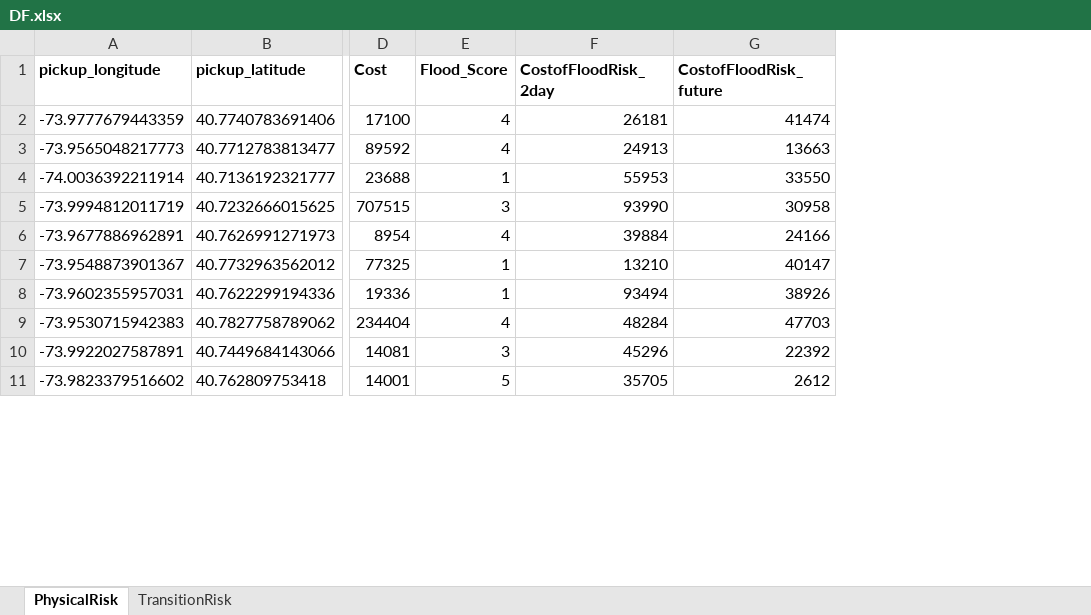
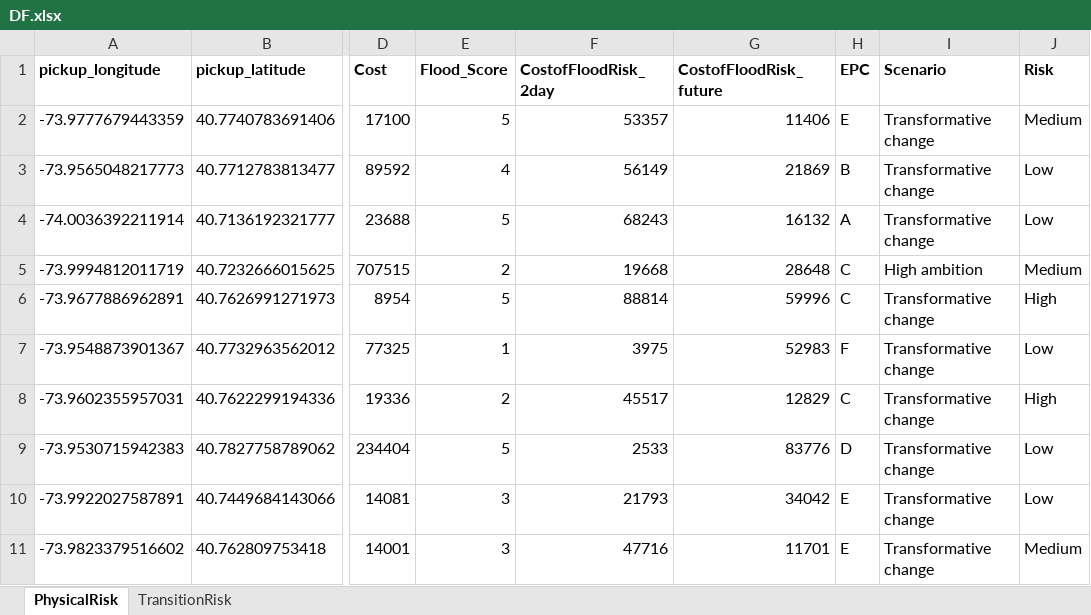
Before and after one commit to AdrianSaati/Climate-Risk, an Excel workbook: DF.xlsx, sheet PhysicalRisk, drawn as a sheet; only a part is shown, gaps mark what is left out; values as stored, in another font and other column widths than the file's, no borders; charts and pictures not drawn; the diff covers the shown part only; the diff names each change by its address in the sheet, - before the commit and + after, or states it on an @@ line.

Commit message:
dataset update, risk, status, epc to physical risk

```diff
--- a/DF.xlsx (sheet PhysicalRisk)
+++ b/DF.xlsx (sheet PhysicalRisk)
+column H (EPC), rows 2-11: E | B | A | C | C | F | C | D | E | E
+column I (Scenario), rows 2-11: Transformative change | Transformative change | Transformative change | High ambition | Transformative change | Transformative change | Transformative change | Transformative change | Transformative change | Transformative change
+column J (Risk), rows 2-11: Medium | Low | Low | Medium | High | Low | High | Low | Low | Medium
-E2 (Flood_Score): 4
+E2 (Flood_Score): 5
-F2 (CostofFloodRisk_2day): 26181
+F2 (CostofFloodRisk_2day): 53357
-G2 (CostofFloodRisk_future): 41474
+G2 (CostofFloodRisk_future): 11406
-F3 (CostofFloodRisk_2day): 24913
+F3 (CostofFloodRisk_2day): 56149
-G3 (CostofFloodRisk_future): 13663
+G3 (CostofFloodRisk_future): 21869
-E4 (Flood_Score): 1
+E4 (Flood_Score): 5
-F4 (CostofFloodRisk_2day): 55953
+F4 (CostofFloodRisk_2day): 68243
-G4 (CostofFloodRisk_future): 33550
+G4 (CostofFloodRisk_future): 16132
-E5 (Flood_Score): 3
+E5 (Flood_Score): 2
-F5 (CostofFloodRisk_2day): 93990
+F5 (CostofFloodRisk_2day): 19668
-G5 (CostofFloodRisk_future): 30958
+G5 (CostofFloodRisk_future): 28648
-E6 (Flood_Score): 4
+E6 (Flood_Score): 5
-F6 (CostofFloodRisk_2day): 39884
+F6 (CostofFloodRisk_2day): 88814
-G6 (CostofFloodRisk_future): 24166
+G6 (CostofFloodRisk_future): 59996
-F7 (CostofFloodRisk_2day): 13210
+F7 (CostofFloodRisk_2day): 3975
-G7 (CostofFloodRisk_future): 40147
+G7 (CostofFloodRisk_future): 52983
-E8 (Flood_Score): 1
+E8 (Flood_Score): 2
-F8 (CostofFloodRisk_2day): 93494
+F8 (CostofFloodRisk_2day): 45517
-G8 (CostofFloodRisk_future): 38926
+G8 (CostofFloodRisk_future): 12829
-E9 (Flood_Score): 4
+E9 (Flood_Score): 5
-F9 (CostofFloodRisk_2day): 48284
+F9 (CostofFloodRisk_2day): 2533
-G9 (CostofFloodRisk_future): 47703
+G9 (CostofFloodRisk_future): 83776
-F10 (CostofFloodRisk_2day): 45296
+F10 (CostofFloodRisk_2day): 21793
-G10 (CostofFloodRisk_future): 22392
+G10 (CostofFloodRisk_future): 34042
-E11 (Flood_Score): 5
+E11 (Flood_Score): 3
-F11 (CostofFloodRisk_2day): 35705
+F11 (CostofFloodRisk_2day): 47716
-G11 (CostofFloodRisk_future): 2612
+G11 (CostofFloodRisk_future): 11701
```
Also changed, not shown: 1378 edited cells elsewhere in this sheet, sheet TransitionRisk.
